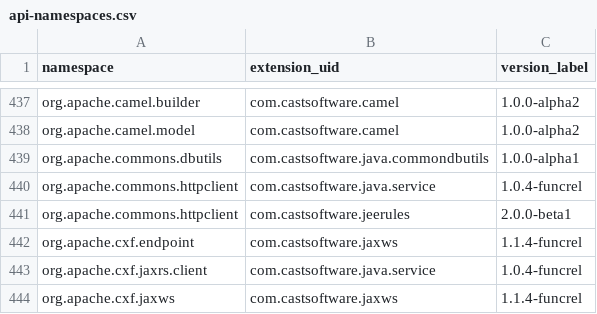
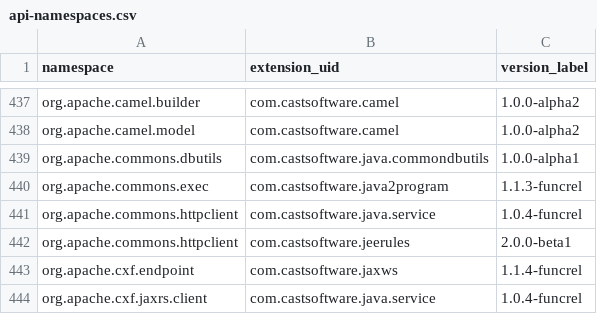
Before and after one commit to CAST-projects/QRPortal, a CSV file: rest/extend/reports/api-namespaces.csv, drawn as a sheet; only a part is shown, gaps mark what is left out; the shorter side is filled out with more unchanged rows.

Commit message:
Automatic commit from job CAIP_Tool_Build_QRPortal_Data BuildNumber=6408

```diff
--- a/rest/extend/reports/api-namespaces.csv
+++ b/rest/extend/reports/api-namespaces.csv
@@ -439,2 +439,3 @@ org.apache.camel.model,com.castsoftware.camel,1.0.0-alpha2
 org.apache.commons.dbutils,com.castsoftware.java.commondbutils,1.0.0-alpha1
+org.apache.commons.exec,com.castsoftware.java2program,1.1.3-funcrel
 org.apache.commons.httpclient,com.castsoftware.java.service,1.0.4-funcrel
```
Also changed, not shown: 8 other files.
